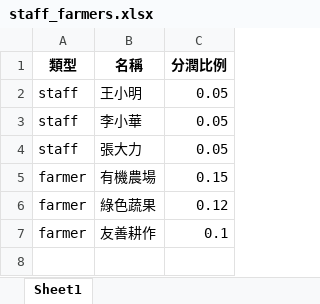
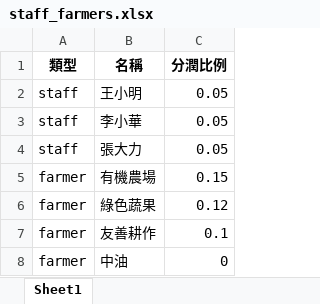
Before and after one commit to SamLiaoP/gas_station_pos, an Excel workbook: storage/2025-04-04/data/staff_farmers.xlsx, sheet Sheet1, drawn as a sheet; values as stored, in another font and other column widths than the file's, no borders; the diff names each change by its address in the sheet, - before the commit and + after, or states it on an @@ line.

```diff
--- a/storage/2025-04-04/data/staff_farmers.xlsx (sheet Sheet1)
+++ b/storage/2025-04-04/data/staff_farmers.xlsx (sheet Sheet1)
+row 8: farmer | 中油 | 0
```
Also changed, not shown: reports/2025-03-31_to_2025-04-29/小農詳細報表/有機農場詳細報表.xlsx, reports/2025年04月/小農詳細報表/友善耕作詳細報表.xlsx, 38 other files.
